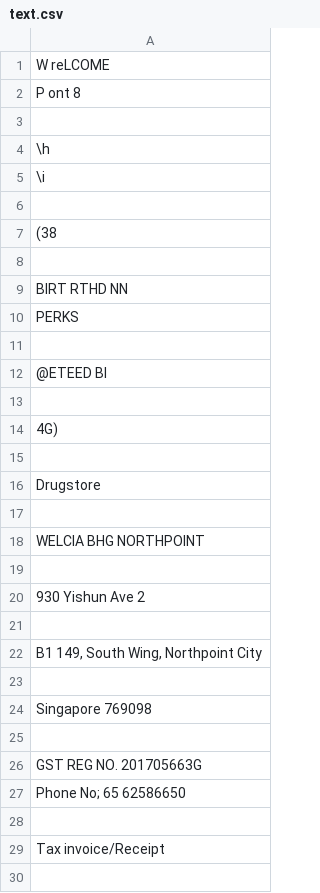
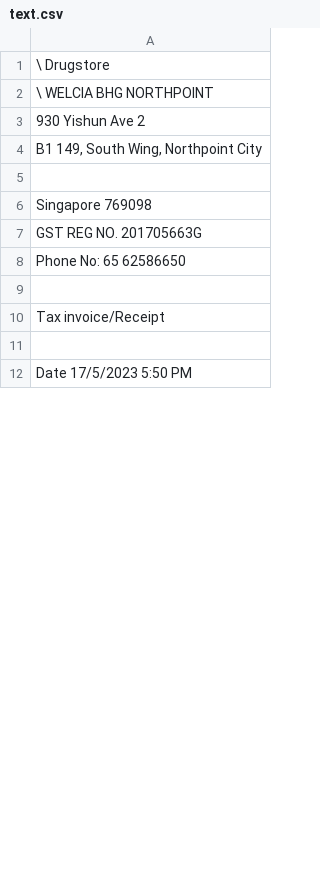
Before and after one commit to jamz903/fareshare, a CSV file: backend/ocr/model/text.csv, drawn as a sheet; only a part is shown; the shorter side is filled out with more unchanged rows; the diff covers the shown part only.

```diff
--- a/backend/ocr/model/text.csv
+++ b/backend/ocr/model/text.csv
@@ -1,22 +1,4 @@
-W reLCOME
-P ont 8
-""
-\h
-\i
-""
-(38
-""
-BIRT RTHD NN
-PERKS
-""
-@ETEED BI
-""
-4G)
-""
-Drugstore
-""
-WELCIA BHG NORTHPOINT
-""
+\ Drugstore
+\ WELCIA BHG NORTHPOINT
 930 Yishun Ave 2
-""
 "B1 149, South Wing, Northpoint City"
@@ -24,5 +6,4 @@ WELCIA BHG NORTHPOINT
 Singapore 769098
-""
 GST REG NO. 201705663G
-Phone No; 65 62586650
+Phone No: 65 62586650
 ""
```
Also changed, not shown: 2 added rows, 12 removed rows and 23 edited cells elsewhere in this file, 11 other files.
